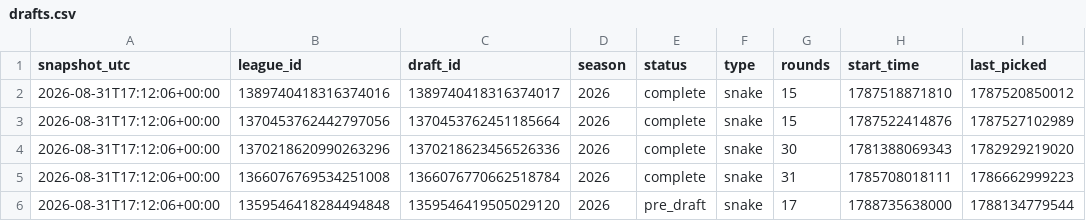
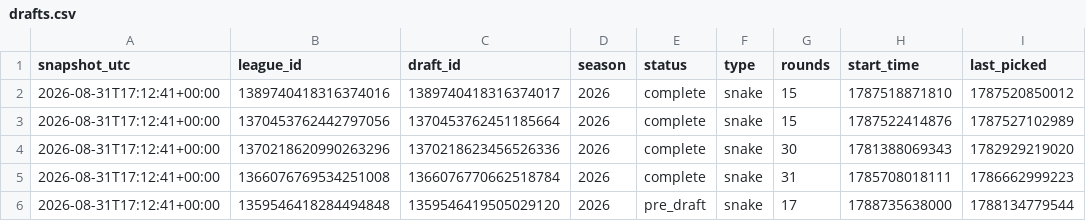
Before and after one commit to willblatz97/Learning-Python, a CSV file: fantasy-football-tracker/data/normalized/drafts.csv, drawn as a sheet; only a part is shown; the diff names each change by its address in the sheet, - before the commit and + after, or states it on an @@ line.

```diff
--- a/fantasy-football-tracker/data/normalized/drafts.csv
+++ b/fantasy-football-tracker/data/normalized/drafts.csv
-A2:A6 (snapshot_utc): 2026-08-31T17:12:06+00:00
+A2:A6 (snapshot_utc): 2026-08-31T17:12:41+00:00
```
Also changed, not shown: fantasy-football-tracker/data/normalized/availability_matrix.csv, fantasy-football-tracker/data/normalized/draft_picks.csv, 22 other files.
